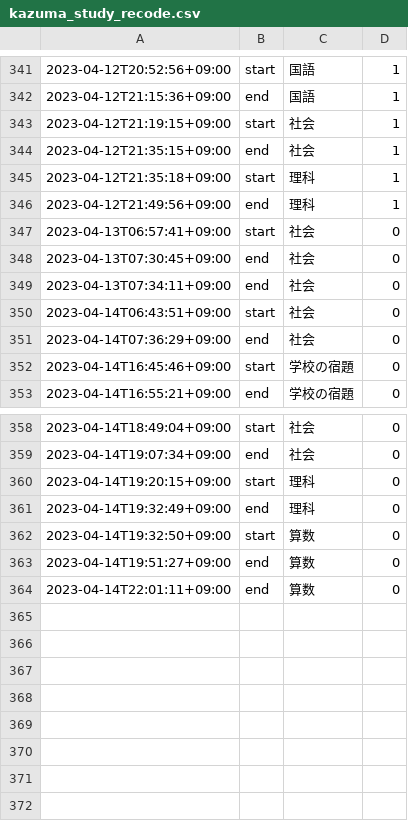
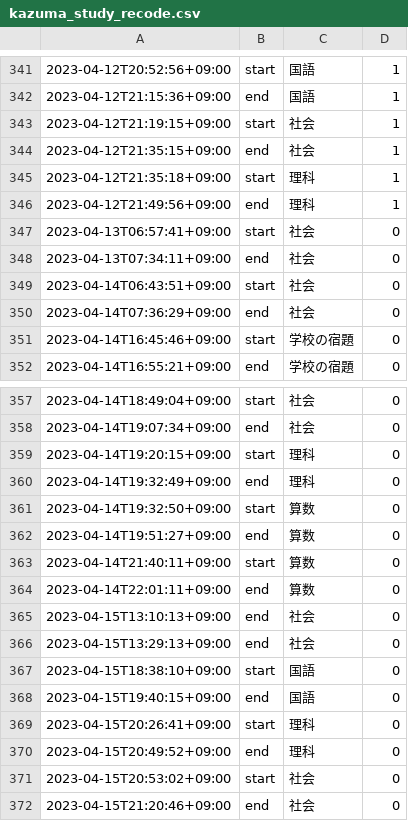
Before and after one commit to mustangsally1973/mustangasally1973.github.io, a CSV file: data/kazuma_study_recode.csv, drawn as a sheet; only a part is shown, gaps mark what is left out; removed rows and columns are numbered as before the commit, all else as after; the diff names each change by its address in the sheet, - before the commit and + after, or states it on an @@ line.

Commit message:
update data

```diff
--- a/data/kazuma_study_recode.csv
+++ b/data/kazuma_study_recode.csv
-row 348: 2023-04-13T07:30:45+09:00 | end | 社会 | 0
+row 363: 2023-04-14T21:40:11+09:00 | start | 算数 | 0
+row 365: 2023-04-15T13:10:13+09:00 | end | 社会 | 0
+row 366: 2023-04-15T13:29:13+09:00 | end | 社会 | 0
+row 367: 2023-04-15T18:38:10+09:00 | start | 国語 | 0
+row 368: 2023-04-15T19:40:15+09:00 | end | 国語 | 0
+row 369: 2023-04-15T20:26:41+09:00 | start | 理科 | 0
+row 370: 2023-04-15T20:49:52+09:00 | end | 理科 | 0
+row 371: 2023-04-15T20:53:02+09:00 | start | 社会 | 0
+row 372: 2023-04-15T21:20:46+09:00 | end | 社会 | 0
```
